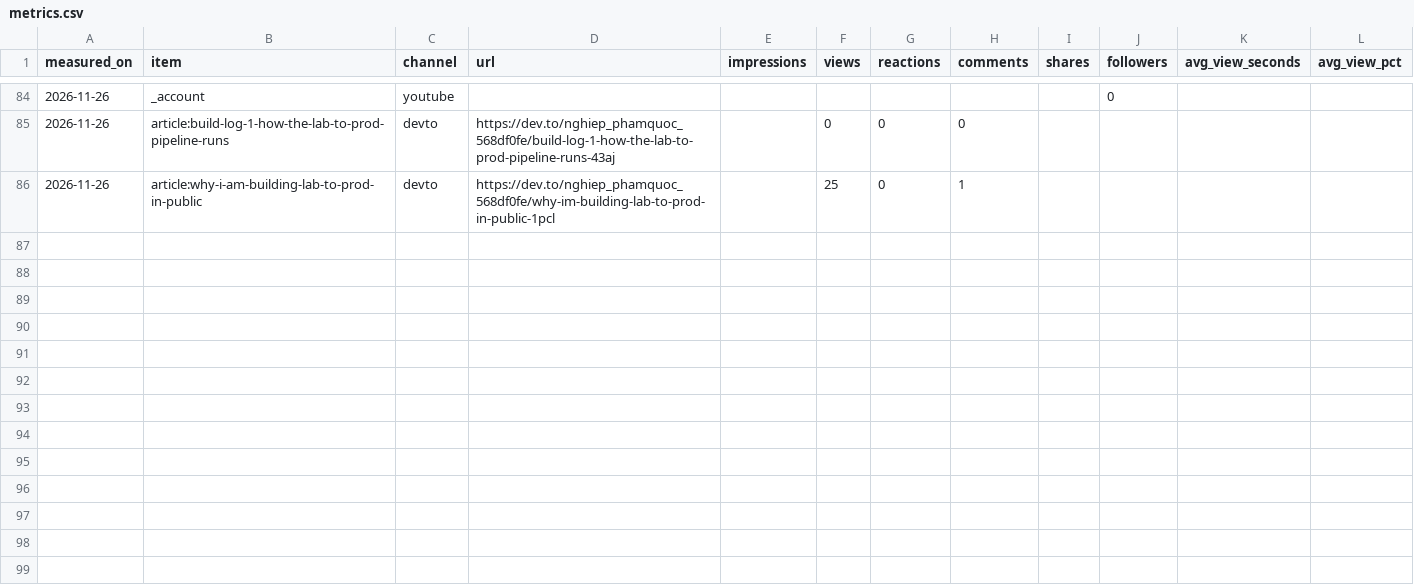
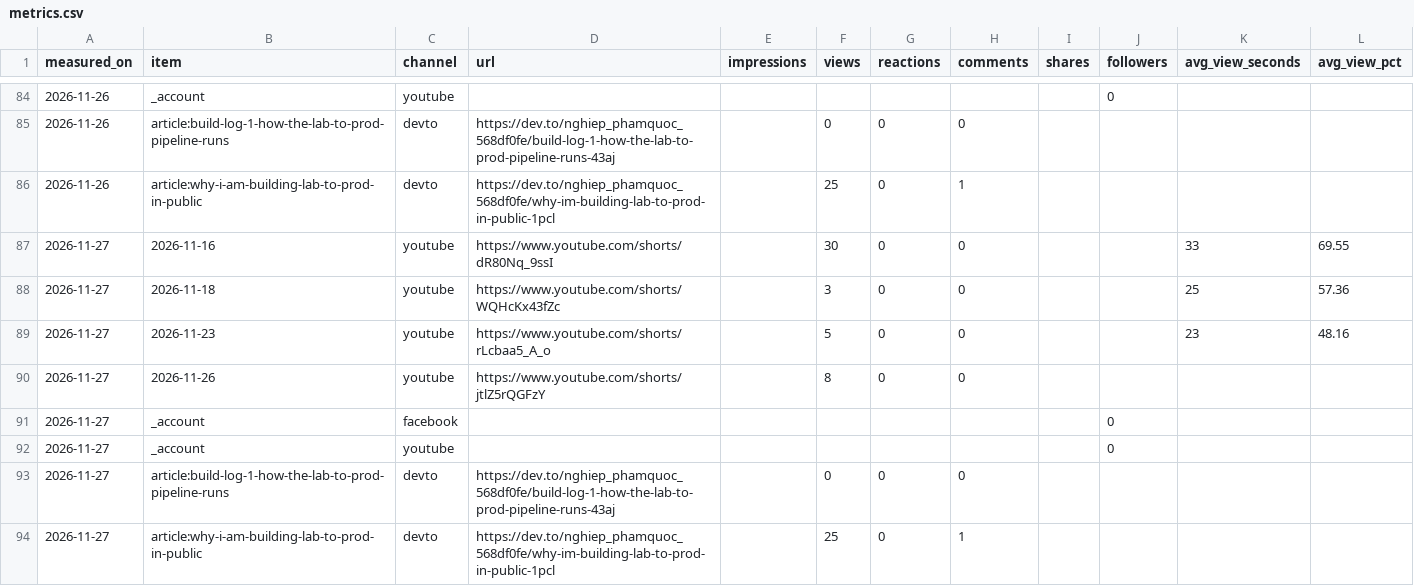
Before and after one commit to nghiep-pham-ecosys/lab-to-prod, a CSV file: metrics/metrics.csv, drawn as a sheet; only a part is shown, gaps mark what is left out; the diff names each change by its address in the sheet, - before the commit and + after, or states it on an @@ line.

```diff
--- a/metrics/metrics.csv
+++ b/metrics/metrics.csv
+row 87: 2026-11-27 | 2026-11-16 | youtube | https://www.youtube.com/shorts/dR80Nq_9ssI |  | 30 | 0 | 0 |  |  | 33 | 69.55
+row 88: 2026-11-27 | 2026-11-18 | youtube | https://www.youtube.com/shorts/WQHcKx43fZc |  | 3 | 0 | 0 |  |  | 25 | 57.36
+row 89: 2026-11-27 | 2026-11-23 | youtube | https://www.youtube.com/shorts/rLcbaa5_A_o |  | 5 | 0 | 0 |  |  | 23 | 48.16
+row 90: 2026-11-27 | 2026-11-26 | youtube | https://www.youtube.com/shorts/jtlZ5rQGFzY |  | 8 | 0 | 0
+row 91: 2026-11-27 | _account | facebook |  |  |  |  |  |  | 0
+row 92: 2026-11-27 | _account | youtube |  |  |  |  |  |  | 0
+row 93: 2026-11-27 | article:build-log-1-how-the-lab-to-prod-pipeline-runs | devto | https://dev.to/nghiep_phamquoc_568df0fe/build-log-1-how-the-lab-to-prod-pipeline-runs-43aj |  | 0 | 0 | 0
+row 94: 2026-11-27 | article:why-i-am-building-lab-to-prod-in-public | devto | https://dev.to/nghiep_phamquoc_568df0fe/why-im-building-lab-to-prod-in-public-1pcl |  | 25 | 0 | 1
```
